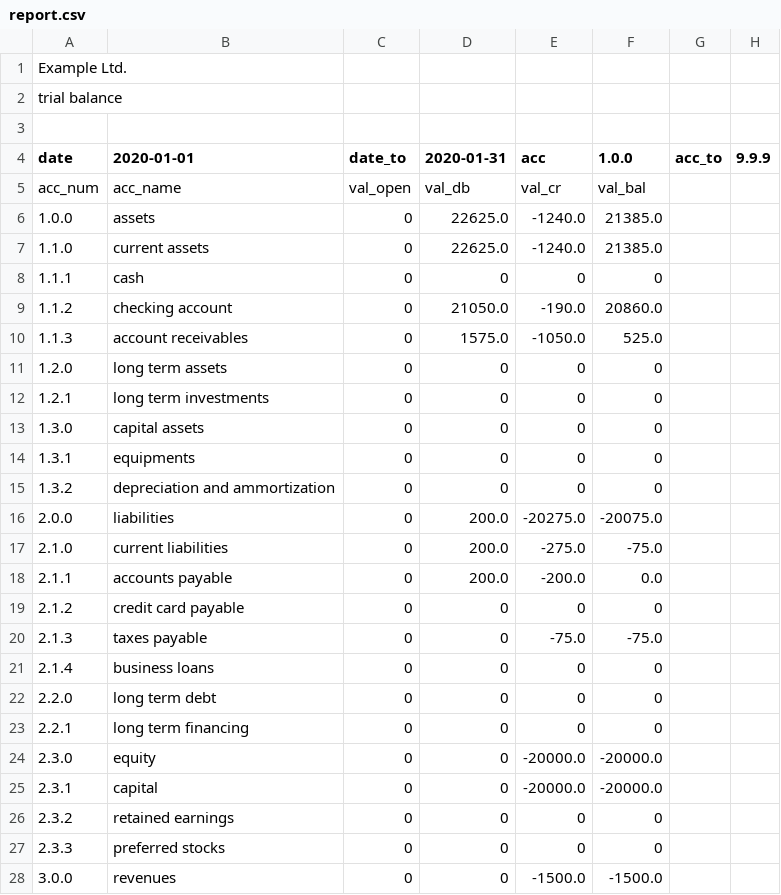
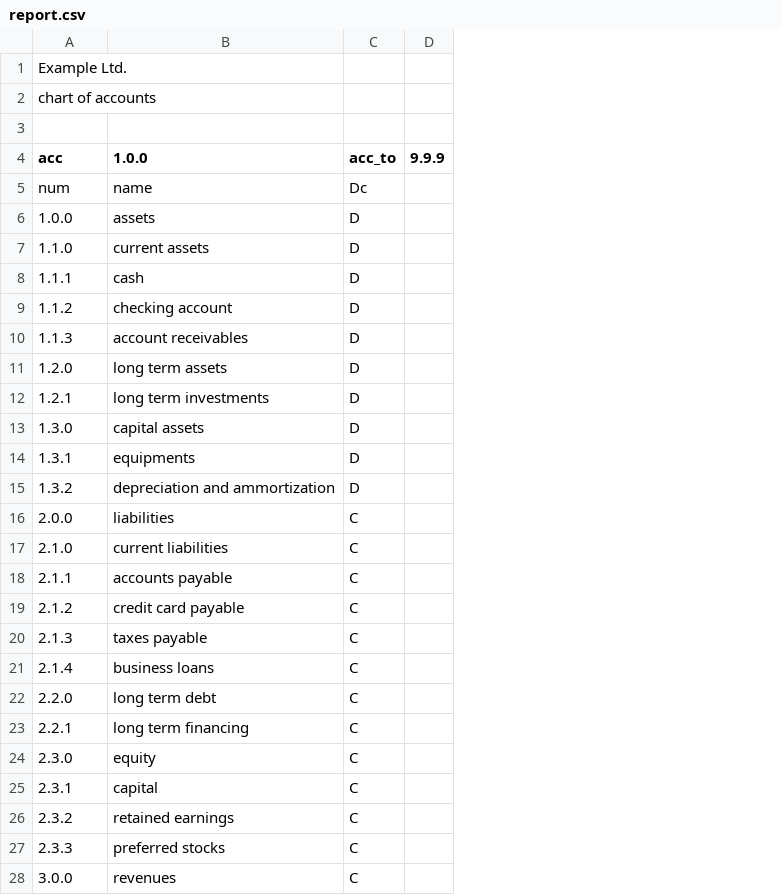
Before and after one commit to plinioprado/ctr1-django, a CSV file: ledger1/file/report.csv, drawn as a sheet; only a part is shown; removed rows and columns are numbered as before the commit, all else as after; the diff covers the shown part only; the diff names each change by its address in the sheet, - before the commit and + after, or states it on an @@ line.

```diff
--- a/ledger1/file/report.csv
+++ b/ledger1/file/report.csv
-column C (date_to), rows 6-28: all 0
-column D (2020-01-31), rows 6-28: 22625.0 | 22625.0 | 0 | 21050.0 | 1575.0 | 0 | 0 | 0 | 0 | 0 | 200.0 | 200.0 | 200.0 | 0 | 0 | 0 | 0 | 0 | 0 | 0 | 0 | 0 | 0
-column E (acc), rows 6-28: -1240.0 | -1240.0 | 0 | -190.0 | -1050.0 | 0 | 0 | 0 | 0 | 0 | -20275.0 | -275.0 | -200.0 | 0 | -75.0 | 0 | 0 | 0 | -20000.0 | -20000.0 | 0 | 0 | -1500.0
-column F (1.0.0), rows 6-28: 21385.0 | 21385.0 | 0 | 20860.0 | 525.0 | 0 | 0 | 0 | 0 | 0 | -20075.0 | -75.0 | 0.0 | 0 | -75.0 | 0 | 0 | 0 | -20000.0 | -20000.0 | 0 | 0 | -1500.0
-A2 (acc): trial balance
+A2 (acc): chart of accounts
-A4: date
+A4: acc
-B4: 2020-01-01
+B4: 1.0.0
-row 5: acc_num | acc_name | val_open | val_db | val_cr | val_bal
+row 5: num | name | Dc
-C6:C15 (acc_to): (empty)
+C6:C15 (acc_to): D
-C16:C28 (acc_to): (empty)
+C16:C28 (acc_to): C
```
Also changed, not shown: 27 edited cells elsewhere in this file, ledger1/dao/csv/document_acc_type.csv, ledger1/dao/csv/document_seq_type.csv, 9 other files.
